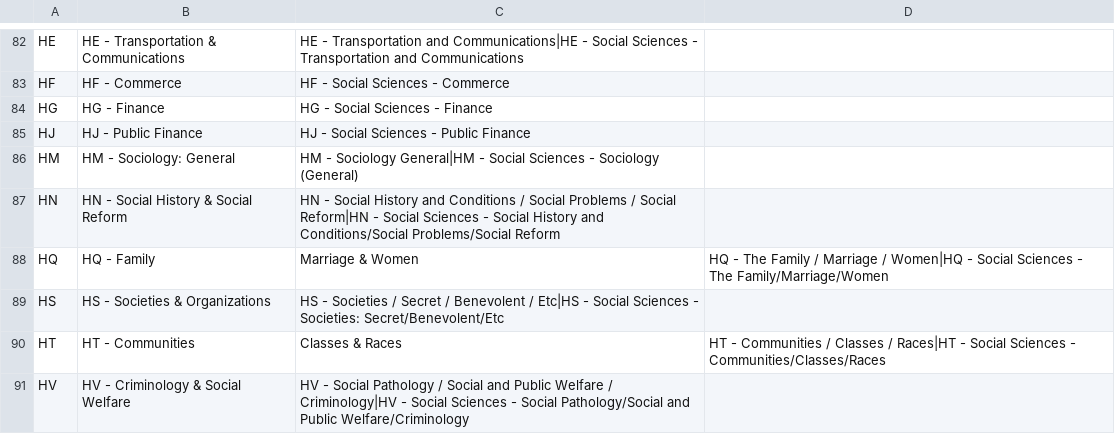
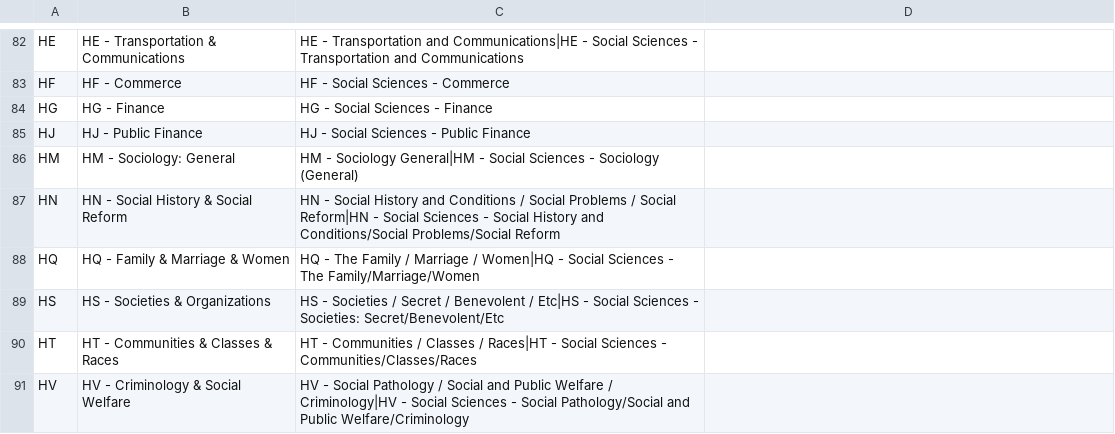
Before and after one commit to jameskhair-code/calibre-lcc-toolkit, a CSV file: config/lcc-secondary-canonical.csv, drawn as a sheet; only a part is shown, gaps mark what is left out; the diff covers the shown part only.

```diff
--- a/config/lcc-secondary-canonical.csv
+++ b/config/lcc-secondary-canonical.csv
@@ -87,5 +87,5 @@ HM,HM - Sociology: General,HM - Sociology General|HM - Social Sciences - Sociolo
 HN,HN - Social History & Social Reform,HN - Social History and Conditions / Social Problems / Social Reform|HN - Social Sciences - Social History and Conditions/Social Problems/Social Reform
-HQ,HQ - Family, Marriage & Women,HQ - The Family / Marriage / Women|HQ - Social Sciences - The Family/Marriage/Women
+HQ,HQ - Family & Marriage & Women,HQ - The Family / Marriage / Women|HQ - Social Sciences - The Family/Marriage/Women
 HS,HS - Societies & Organizations,HS - Societies / Secret / Benevolent / Etc|HS - Social Sciences - Societies: Secret/Benevolent/Etc
-HT,HT - Communities, Classes & Races,HT - Communities / Classes / Races|HT - Social Sciences - Communities/Classes/Races
+HT,HT - Communities & Classes & Races,HT - Communities / Classes / Races|HT - Social Sciences - Communities/Classes/Races
 HV,HV - Criminology & Social Welfare,HV - Social Pathology / Social and Public Welfare / Criminology|HV - Social Sciences - Social Pathology/Social and Public Welfare/Criminology
```
Also changed, not shown: 60 edited cells elsewhere in this file, config/lcc-primary-canonical.csv, 1 other file.
